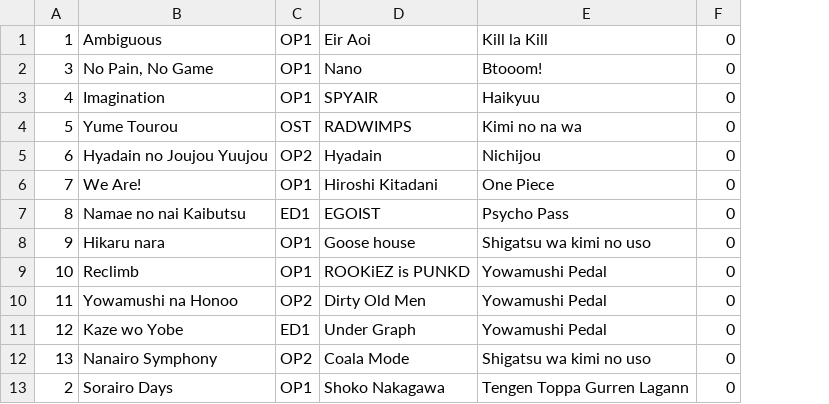
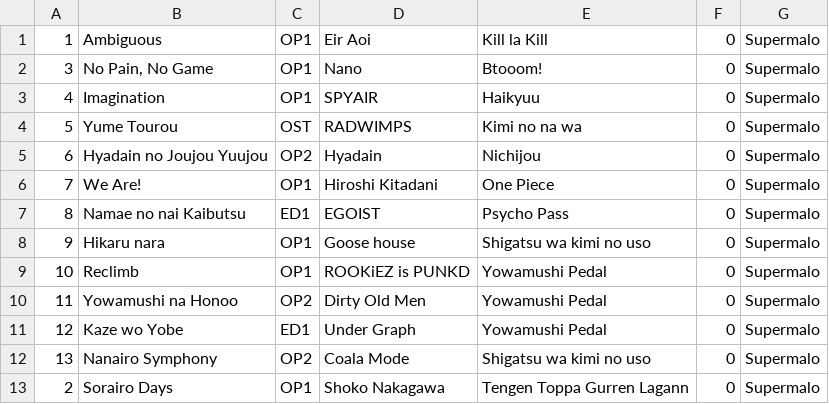
Before and after one commit to TomasGranda/AnimeOps, a CSV file: src/main/resources/db/canciones.csv, drawn as a sheet; the diff names each change by its address in the sheet, - before the commit and + after, or states it on an @@ line.

Commit message:
Second Commit
-Mejoras en pestaña de Cuenta
-Agregado boton para numero de OP o ED en añadir
-Añadidos botones para cambiar entre login y signup
-Ampliada la tabla de Canciones en Crear Tabla SQL.sql
-Arreglados Cancion.java y canciones.csv para coincidir con la nueva tabla

```diff
--- a/src/main/resources/db/canciones.csv
+++ b/src/main/resources/db/canciones.csv
+column G, rows 1-13: all Supermalo
```
Also changed, not shown: 10 other files.
